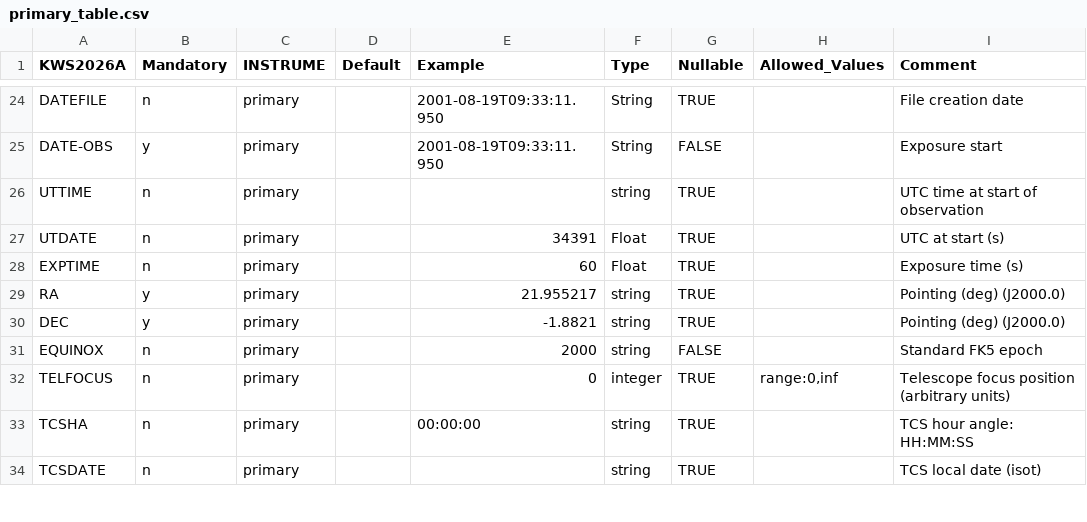
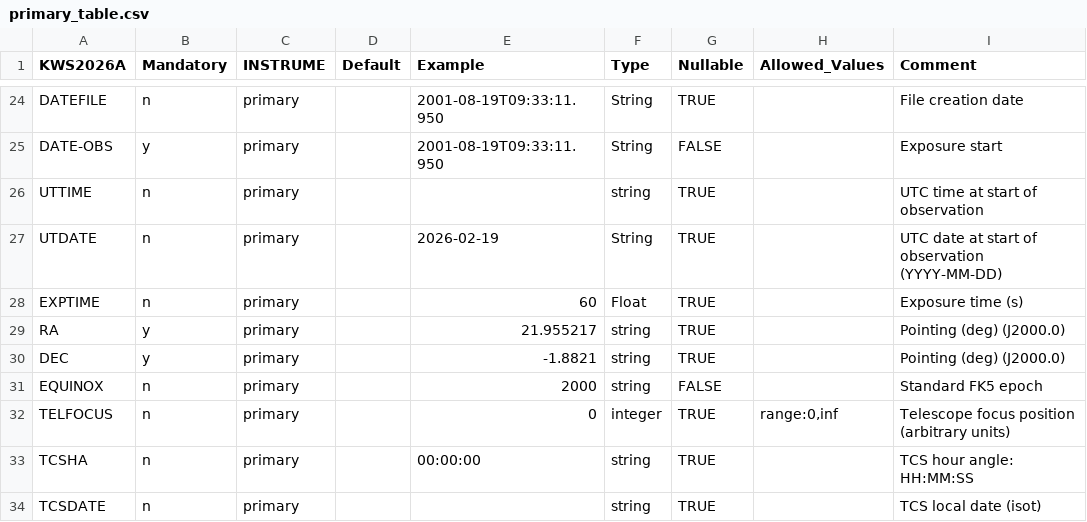
Before and after one commit to herpichfr/lnapgdb, a CSV file: models/primary_table.csv, drawn as a sheet; only a part is shown, gaps mark what is left out.

```diff
--- a/models/primary_table.csv
+++ b/models/primary_table.csv
@@ -26,3 +26,3 @@ DATE-OBS,y,primary,,2001-08-19T09:33:11.950,String,FALSE,,Exposure start
 UTTIME,n,primary,,,string,TRUE,,UTC time at start of observation
-UTDATE,n,primary,,34391,Float,TRUE,,UTC at start (s)
+UTDATE,n,primary,,2026-02-19,String,TRUE,,UTC date at start of observation (YYYY-MM-DD)
 EXPTIME,n,primary,,60,Float,TRUE,,Exposure time (s)
```
Also changed, not shown: 1 other file.
